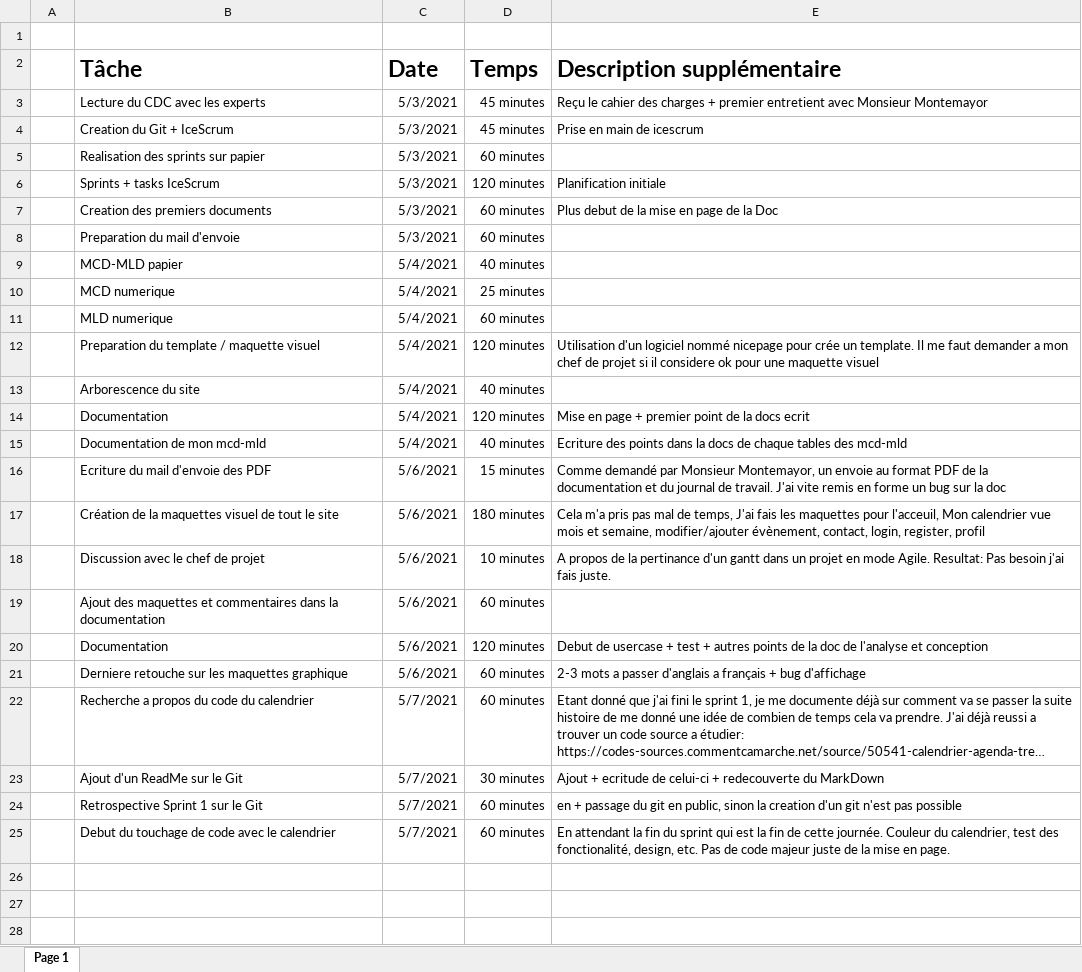
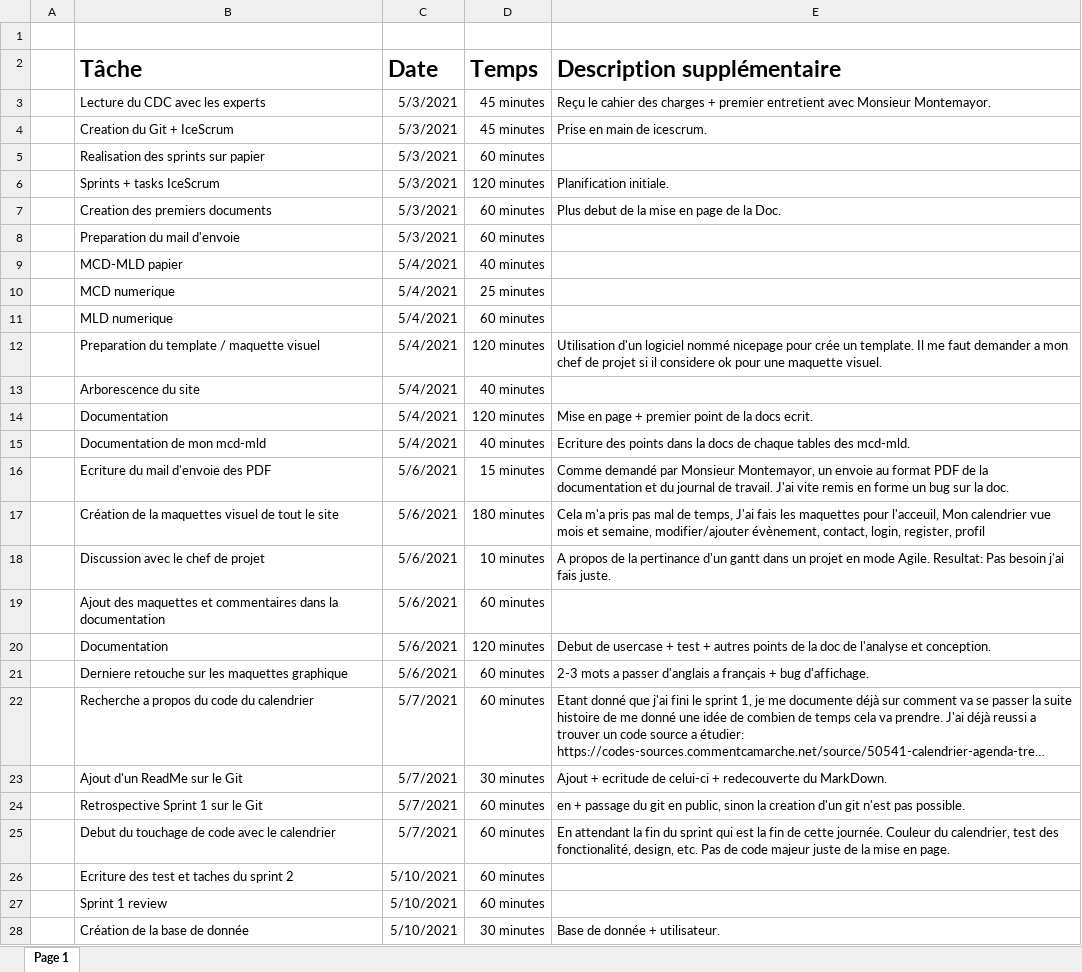
Before and after one commit to keanutrosset/CalendarEnMieux, an Excel workbook: Documentation/Journal de bord TPI.xlsx, sheet Page 1, drawn as a sheet; only a part is shown; long unchanged cells end in …; values as stored, in another font and other column widths than the file's, no borders; table styles not drawn; the diff covers the shown part only; the diff names each change by its address in the sheet, - before the commit and + after, or states it on an @@ line.

```diff
--- a/Documentation/Journal de bord TPI.xlsx (sheet Page 1)
+++ b/Documentation/Journal de bord TPI.xlsx (sheet Page 1)
-E3 (Description supplémentaire): …avec Monsieur Montemayor
+E3 (Description supplémentaire): …avec Monsieur Montemayor.
-E4 (Description supplémentaire): Prise en main de icescrum
+E4 (Description supplémentaire): Prise en main de icescrum.
-E6 (Description supplémentaire): Planification initiale
+E6 (Description supplémentaire): Planification initiale.
-E7 (Description supplémentaire): Plus debut de la mise en page de la Doc
+E7 (Description supplémentaire): Plus debut de la mise en page de la Doc.
-E12 (Description supplémentaire): …une maquette visuel
+E12 (Description supplémentaire): …une maquette visuel.
-E14 (Description supplémentaire): …la docs ecrit
+E14 (Description supplémentaire): …la docs ecrit.
-E15 (Description supplémentaire): …tables des mcd-mld
+E15 (Description supplémentaire): …tables des mcd-mld.
-E16 (Description supplémentaire): …sur la doc
+E16 (Description supplémentaire): …sur la doc.
-E20 (Description supplémentaire): …l'analyse et conception
+E20 (Description supplémentaire): …l'analyse et conception.
-E21 (Description supplémentaire): …+ bug d'affichage
+E21 (Description supplémentaire): …+ bug d'affichage.
-E23 (Description supplémentaire): …redecouverte du MarkDown
+E23 (Description supplémentaire): …redecouverte du MarkDown.
-E24 (Description supplémentaire): …n'est pas possible
+E24 (Description supplémentaire): …n'est pas possible.
+row 26:  | Ecriture des test et taches du sprint 2 | 5/10/2021 | 60 minutes
+row 27:  | Sprint 1 review | 5/10/2021 | 60 minutes
+row 28:  | Création de la base de donnée | 5/10/2021 | 30 minutes | Base de donnée + utilisateur.
```
Also changed, not shown: 4 added rows elsewhere in this sheet, 32 other files.
